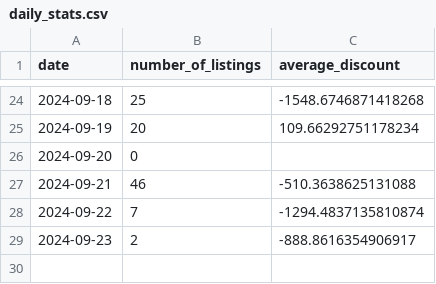
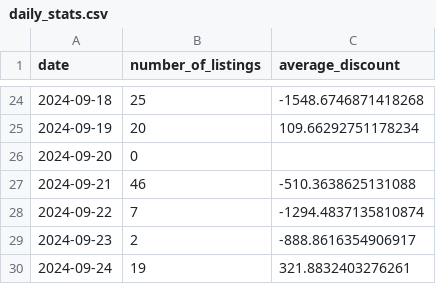
Before and after one commit to MMel099/UsedCarPricer, a CSV file: data/daily_stats.csv, drawn as a sheet; only a part is shown, gaps mark what is left out; the diff names each change by its address in the sheet, - before the commit and + after, or states it on an @@ line.

```diff
--- a/data/daily_stats.csv
+++ b/data/daily_stats.csv
+row 30: 2024-09-24 | 19 | 321.8832403276261
```
Also changed, not shown: data/master_data.csv, data/newest_data.csv, 3 other files.
